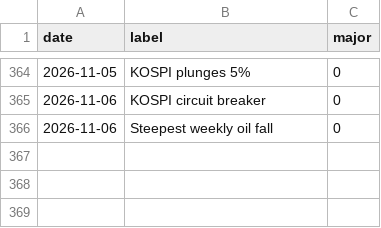
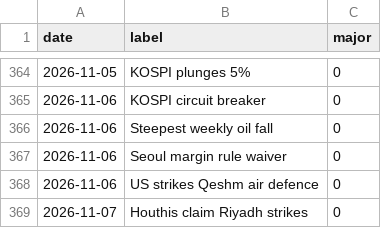
Before and after one commit to willsheo/middle-east-news, a CSV file: data/events.csv, drawn as a sheet; only a part is shown, gaps mark what is left out; the diff names each change by its address in the sheet, - before the commit and + after, or states it on an @@ line.

```diff
--- a/data/events.csv
+++ b/data/events.csv
+row 367: 2026-11-06 | Seoul margin rule waiver | 0
+row 368: 2026-11-06 | US strikes Qeshm air defence | 0
+row 369: 2026-11-07 | Houthis claim Riyadh strikes | 0
```
Also changed, not shown: data/observations.csv, data/series.csv, 15 other files.
